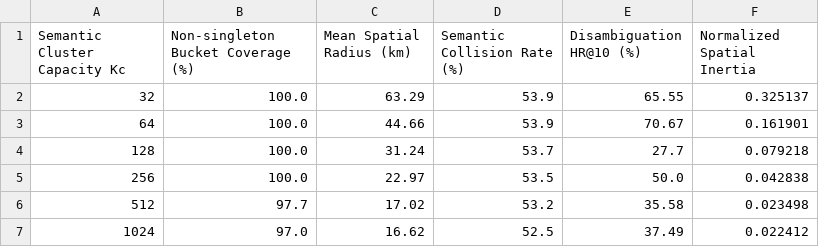
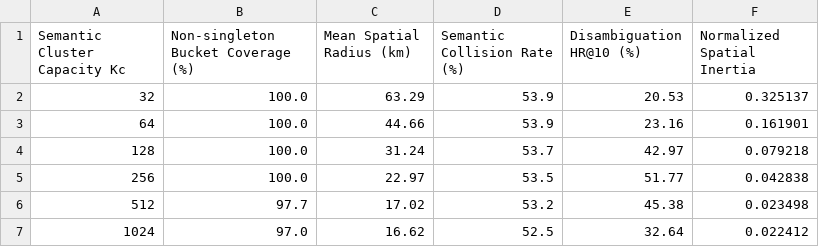
Before and after one commit to niu2002/CoMaPOI0607, a CSV file: experiments/param_sensitivity/param_sweep_kc_tky.csv, drawn as a sheet.

Commit message:
fix(eval): refine POI-level disambiguation resolution to strictly penalize coarse cluster collision

```diff
--- a/experiments/param_sensitivity/param_sweep_kc_tky.csv
+++ b/experiments/param_sensitivity/param_sweep_kc_tky.csv
@@ -1,7 +1,7 @@
 Semantic Cluster Capacity Kc,Non-singleton Bucket Coverage (%),Mean Spatial Radius (km),Semantic Collision Rate (%),Disambiguation HR@10 (%),Normalized Spatial Inertia
-32,100.0,63.29,53.9,65.55,0.325137
-64,100.0,44.66,53.9,70.67,0.161901
-128,100.0,31.24,53.7,27.7,0.079218
-256,100.0,22.97,53.5,50.0,0.042838
-512,97.7,17.02,53.2,35.58,0.023498
-1024,97.0,16.62,52.5,37.49,0.022412
+32,100.0,63.29,53.9,20.53,0.325137
+64,100.0,44.66,53.9,23.16,0.161901
+128,100.0,31.24,53.7,42.97,0.079218
+256,100.0,22.97,53.5,51.77,0.042838
+512,97.7,17.02,53.2,45.38,0.023498
+1024,97.0,16.62,52.5,32.64,0.022412
```
Also changed, not shown: experiments/param_sensitivity/param_sweep_kc_ca.csv, experiments/param_sensitivity/param_sweep_kc_nyc.csv, 4 other files.
